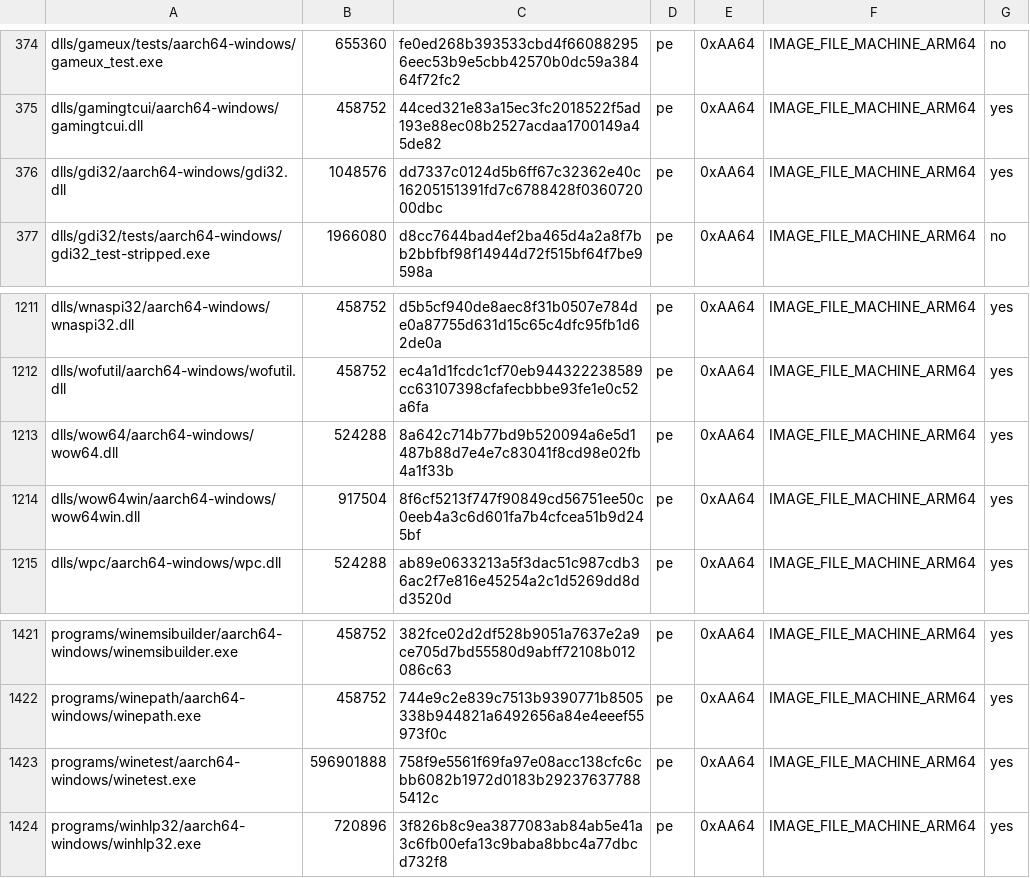
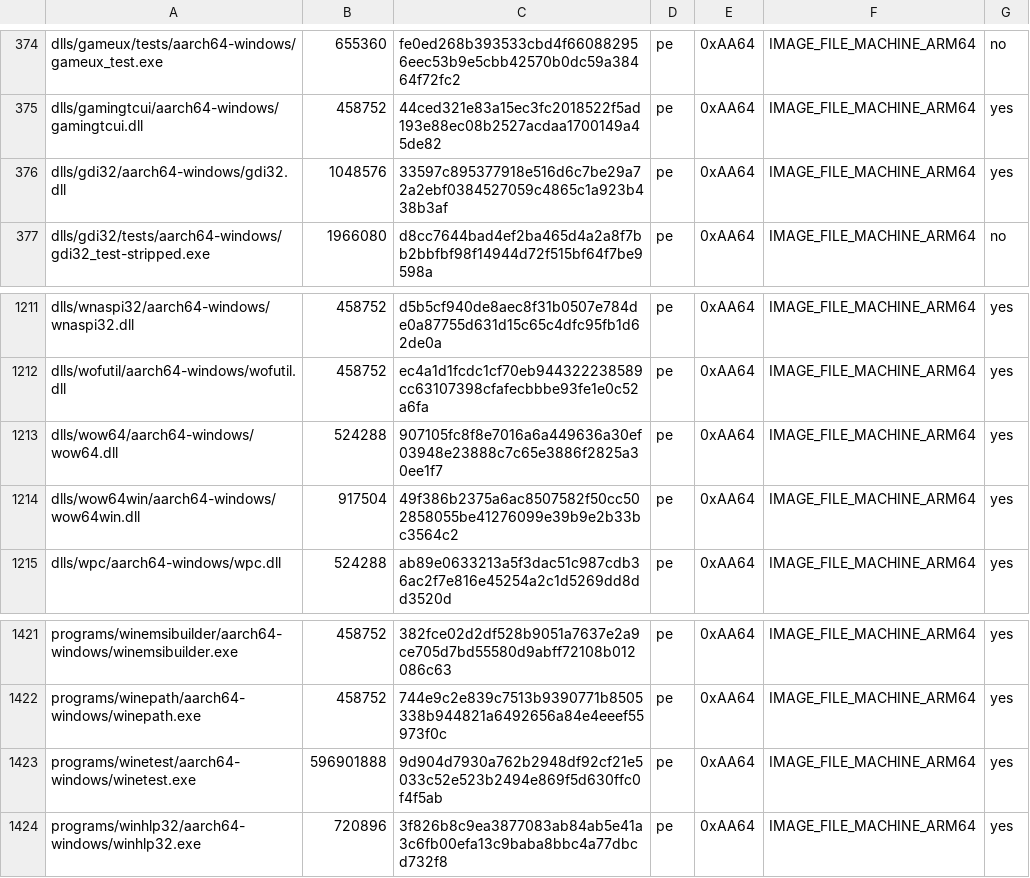
Before and after one commit to playportdev/playport, a TSV file: build/generated/wine-pe-aarch64-windows.tsv, drawn as a sheet; only a part is shown, gaps mark what is left out.

```diff
--- a/build/generated/wine-pe-aarch64-windows.tsv
+++ b/build/generated/wine-pe-aarch64-windows.tsv
@@ -375,3 +375,3 @@ dlls/gameux/tests/aarch64-windows/gameux_test.exe	655360	fe0ed268b393533cbd4f660
 dlls/gamingtcui/aarch64-windows/gamingtcui.dll	458752	44ced321e83a15ec3fc2018522f5ad193e88ec08b2527acdaa1700149a45de82	pe	0xAA64	IMAGE_FILE_MACHINE_ARM64	yes
-dlls/gdi32/aarch64-windows/gdi32.dll	1048576	dd7337c0124d5b6ff67c32362e40c16205151391fd7c6788428f036072000dbc	pe	0xAA64	IMAGE_FILE_MACHINE_ARM64	yes
+dlls/gdi32/aarch64-windows/gdi32.dll	1048576	33597c895377918e516d6c7be29a72a2ebf0384527059c4865c1a923b438b3af	pe	0xAA64	IMAGE_FILE_MACHINE_ARM64	yes
 dlls/gdi32/tests/aarch64-windows/gdi32_test-stripped.exe	1966080	d8cc7644bad4ef2ba465d4a2a8f7bb2bbfbf98f14944d72f515bf64f7be9598a	pe	0xAA64	IMAGE_FILE_MACHINE_ARM64	no
@@ -1212,4 +1212,4 @@ dlls/wnaspi32/aarch64-windows/wnaspi32.dll	458752	d5b5cf940de8aec8f31b0507e784de
 dlls/wofutil/aarch64-windows/wofutil.dll	458752	ec4a1d1fcdc1cf70eb944322238589cc63107398cfafecbbbe93fe1e0c52a6fa	pe	0xAA64	IMAGE_FILE_MACHINE_ARM64	yes
-dlls/wow64/aarch64-windows/wow64.dll	524288	8a642c714b77bd9b520094a6e5d1487b88d7e4e7c83041f8cd98e02fb4a1f33b	pe	0xAA64	IMAGE_FILE_MACHINE_ARM64	yes
-dlls/wow64win/aarch64-windows/wow64win.dll	917504	8f6cf5213f747f90849cd56751ee50c0eeb4a3c6d601fa7b4cfcea51b9d245bf	pe	0xAA64	IMAGE_FILE_MACHINE_ARM64	yes
+dlls/wow64/aarch64-windows/wow64.dll	524288	907105fc8f8e7016a6a449636a30ef03948e23888c7c65e3886f2825a30ee1f7	pe	0xAA64	IMAGE_FILE_MACHINE_ARM64	yes
+dlls/wow64win/aarch64-windows/wow64win.dll	917504	49f386b2375a6ac8507582f50cc502858055be41276099e39b9e2b33bc3564c2	pe	0xAA64	IMAGE_FILE_MACHINE_ARM64	yes
 dlls/wpc/aarch64-windows/wpc.dll	524288	ab89e0633213a5f3dac51c987cdb36ac2f7e816e45254a2c1d5269dd8dd3520d	pe	0xAA64	IMAGE_FILE_MACHINE_ARM64	yes
@@ -1422,3 +1422,3 @@ programs/winemsibuilder/aarch64-windows/winemsibuilder.exe	458752	382fce02d2df52
 programs/winepath/aarch64-windows/winepath.exe	458752	744e9c2e839c7513b9390771b8505338b944821a6492656a84e4eeef55973f0c	pe	0xAA64	IMAGE_FILE_MACHINE_ARM64	yes
-programs/winetest/aarch64-windows/winetest.exe	596901888	758f9e5561f69fa97e08acc138cfc6cbb6082b1972d0183b292376377885412c	pe	0xAA64	IMAGE_FILE_MACHINE_ARM64	yes
+programs/winetest/aarch64-windows/winetest.exe	596901888	9d904d7930a762b2948df92cf21e5033c52e523b2494e869f5d630ffc0f4f5ab	pe	0xAA64	IMAGE_FILE_MACHINE_ARM64	yes
 programs/winhlp32/aarch64-windows/winhlp32.exe	720896	3f826b8c9ea3877083ab84ab5e41a3c6fb00efa13c9baba8bbc4a77dbcd732f8	pe	0xAA64	IMAGE_FILE_MACHINE_ARM64	yes
```
Also changed, not shown: app/artifacts.tsv, build/generated/wine-pe-arm64ec-windows.tsv, 18 other files.
